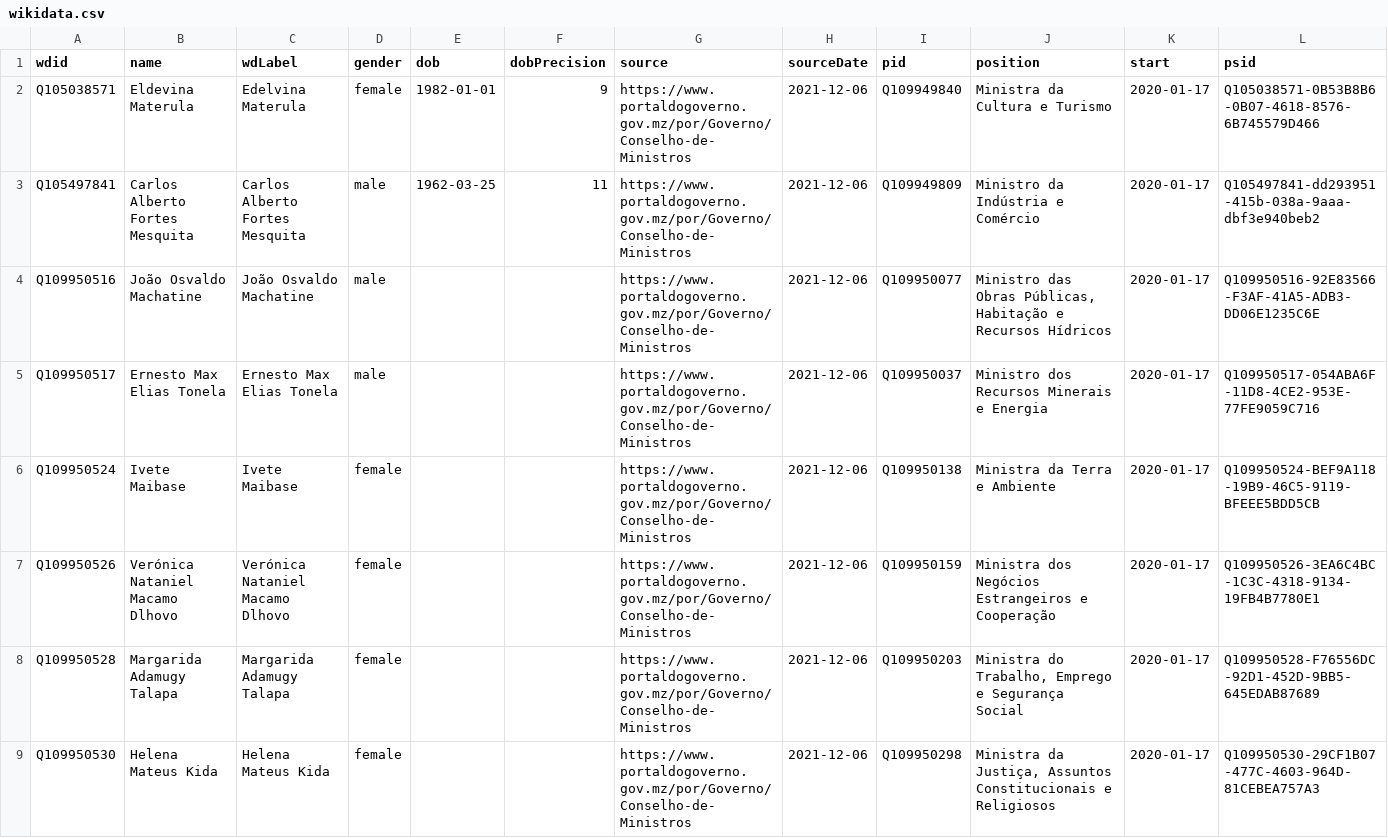
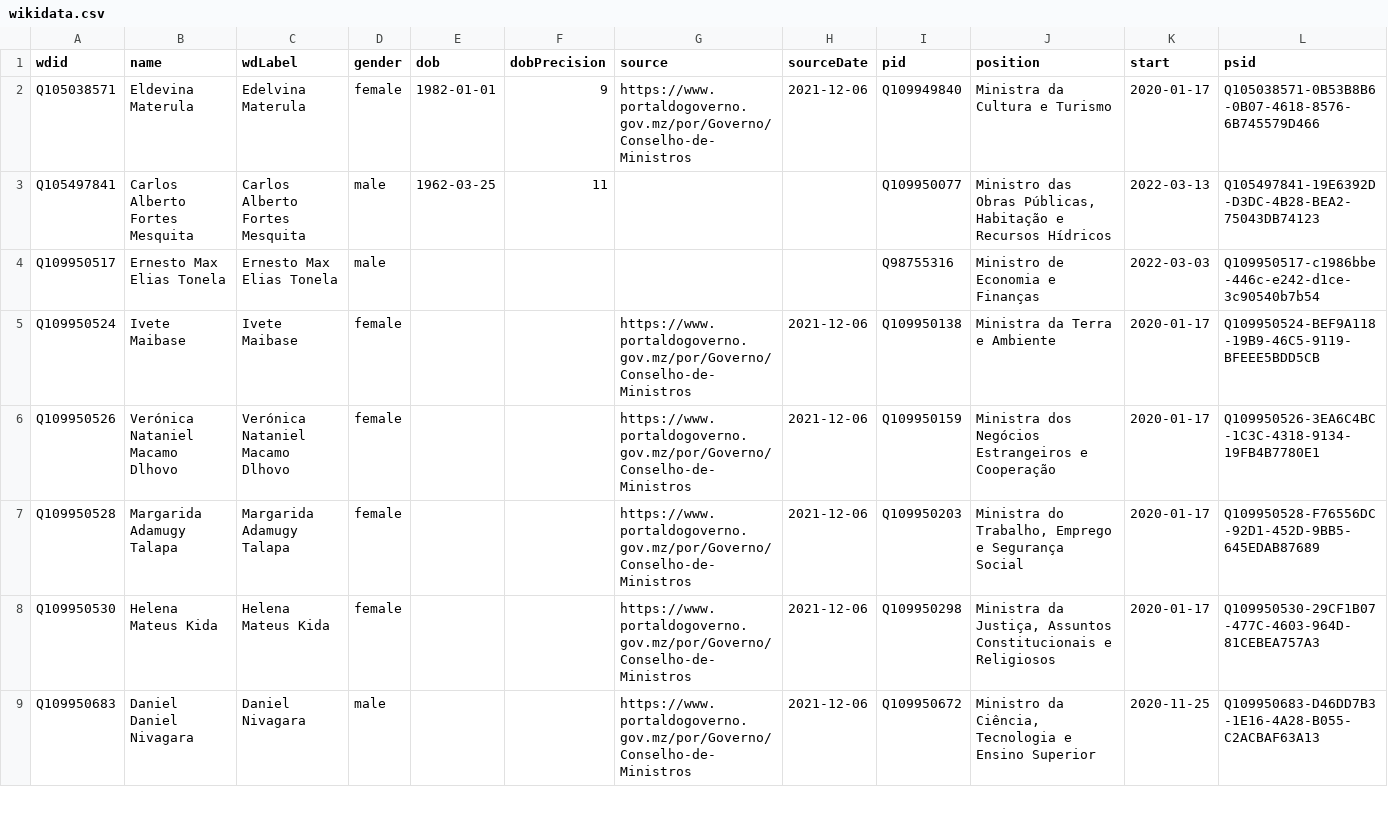
Before and after one commit to every-politician-scrapers/mozambique, a CSV file: sources/official/wikidata.csv, drawn as a sheet; only a part is shown; the shorter side is filled out with more unchanged rows; the diff covers the shown part only.

Commit message:
refresh data

```diff
--- a/sources/official/wikidata.csv
+++ b/sources/official/wikidata.csv
@@ -2,5 +2,4 @@ wdid,name,wdLabel,gender,dob,dobPrecision,source,sourceDate,pid,position,start,p
 Q105038571,Eldevina Materula,Edelvina Materula,female,1982-01-01,9,https://www.portaldogoverno.gov.mz/por/Governo/Conselho-de-Ministros,2021-12-06,Q109949840,Ministra da Cultura e Turismo,2020-01-17,Q105038571-0B53B8B6-0B07-4618-8576-6B745579D466
-Q105497841,Carlos Alberto Fortes Mesquita,Carlos Alberto Fortes Mesquita,male,1962-03-25,11,https://www.portaldogoverno.gov.mz/por/Governo/Conselho-de-Ministros,2021-12-06,Q109949809,Ministro da Indústria e Comércio,2020-01-17,Q105497841-dd293951-415b-038a-9aaa-dbf3e940beb2
-Q109950516,João Osvaldo Machatine,João Osvaldo Machatine,male,,,https://www.portaldogoverno.gov.mz/por/Governo/Conselho-de-Ministros,2021-12-06,Q109950077,"Ministro das Obras Públicas, Habitação e Recursos Hídricos",2020-01-17,Q109950516-92E83566-F3AF-41A5-ADB3-DD06E1235C6E
-Q109950517,Ernesto Max Elias Tonela,Ernesto Max Elias Tonela,male,,,https://www.portaldogoverno.gov.mz/por/Governo/Conselho-de-Ministros,2021-12-06,Q109950037,Ministro dos Recursos Minerais e Energia,2020-01-17,Q109950517-054ABA6F-11D8-4CE2-953E-77FE9059C716
+Q105497841,Carlos Alberto Fortes Mesquita,Carlos Alberto Fortes Mesquita,male,1962-03-25,11,,,Q109950077,"Ministro das Obras Públicas, Habitação e Recursos Hídricos",2022-03-13,Q105497841-19E6392D-D3DC-4B28-BEA2-75043DB74123
+Q109950517,Ernesto Max Elias Tonela,Ernesto Max Elias Tonela,male,,,,,Q98755316,Ministro de Economia e Finanças,2022-03-03,Q109950517-c1986bbe-446c-e242-d1ce-3c90540b7b54
 Q109950524,Ivete Maibase,Ivete Maibase,female,,,https://www.portaldogoverno.gov.mz/por/Governo/Conselho-de-Ministros,2021-12-06,Q109950138,Ministra da Terra e Ambiente,2020-01-17,Q109950524-BEF9A118-19B9-46C5-9119-BFEEE5BDD5CB
```
Also changed, not shown: 3 added rows, 3 removed rows and 4 edited cells elsewhere in this file, sources/official/scraped.csv, 1 other file.
